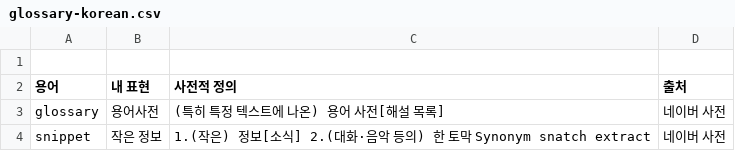
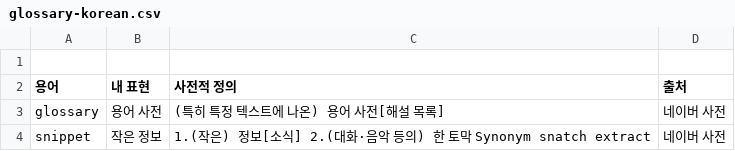
Before and after one commit to mrtonnet/topics_in, a CSV file: glossary-korean.csv, drawn as a sheet.

Commit message:
Update glossary-korean.csv

```diff
--- a/glossary-korean.csv
+++ b/glossary-korean.csv
@@ -2,3 +2,3 @@
 용어,내 표현,사전적 정의,출처
-glossary,용어사전,(특히 특정 텍스트에 나온) 용어 사전[해설 목록],네이버 사전
+glossary,용어 사전,(특히 특정 텍스트에 나온) 용어 사전[해설 목록],네이버 사전
 snippet,작은 정보,1.(작은) 정보[소식] 2.(대화·음악 등의) 한 토막 Synonym snatch extract,네이버 사전
```
